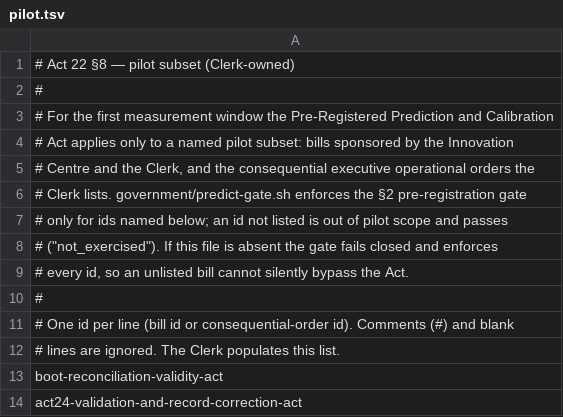
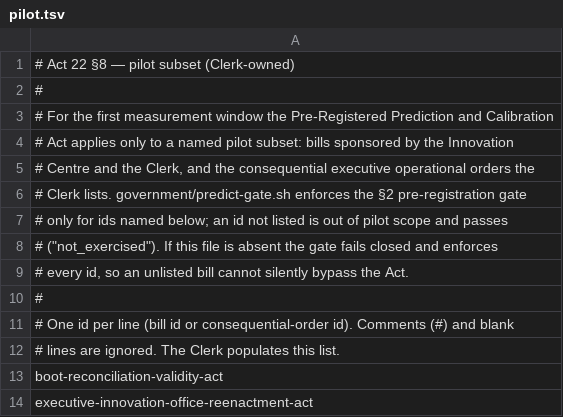
Before and after one commit to ottojung/viche, a TSV file: records/predictions/pilot.tsv, drawn as a sheet.

Commit message:
Clerk: accept red-team O1-O12; withdraw validation bill; file clean re-enactment bill with explicit gate dependency; reassign sponsors/reviewers

```diff
--- a/records/predictions/pilot.tsv
+++ b/records/predictions/pilot.tsv
@@ -13,2 +13,2 @@
 boot-reconciliation-validity-act
-act24-validation-and-record-correction-act
+executive-innovation-office-reenactment-act
```
Also changed, not shown: 9 other files.
